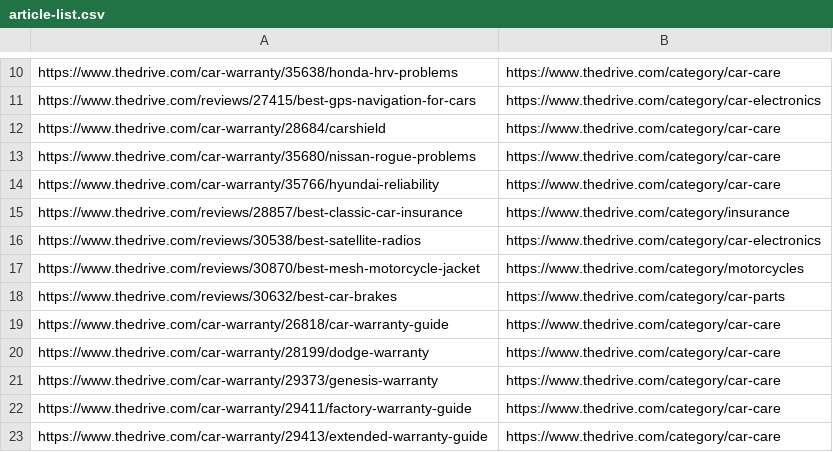
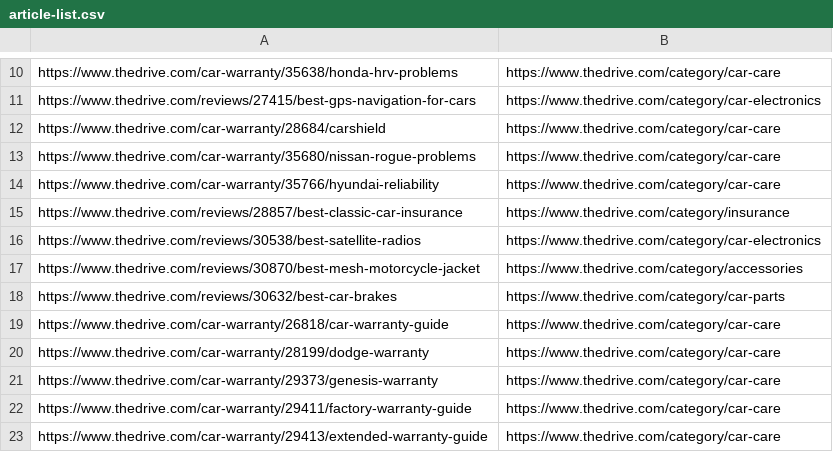
Before and after one commit to regular-alves/temp, a CSV file: re-7339/article-list.csv, drawn as a sheet; only a part is shown, gaps mark what is left out; the diff covers the shown part only.

```diff
--- a/re-7339/article-list.csv
+++ b/re-7339/article-list.csv
@@ -16,3 +16,3 @@ https://www.thedrive.com/reviews/28857/best-classic-car-insurance,https://www.th
 https://www.thedrive.com/reviews/30538/best-satellite-radios,https://www.thedrive.com/category/car-electronics
-https://www.thedrive.com/reviews/30870/best-mesh-motorcycle-jacket,https://www.thedrive.com/category/motorcycles
+https://www.thedrive.com/reviews/30870/best-mesh-motorcycle-jacket,https://www.thedrive.com/category/accessories
 https://www.thedrive.com/reviews/30632/best-car-brakes,https://www.thedrive.com/category/car-parts
```
Also changed, not shown: 1 added row, 1 removed row and 11 edited cells elsewhere in this file.
